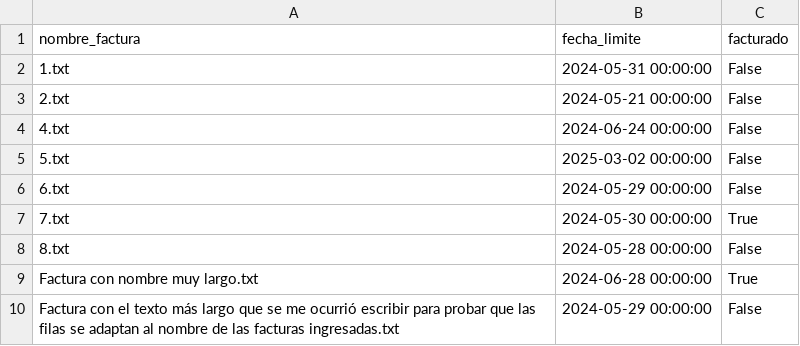
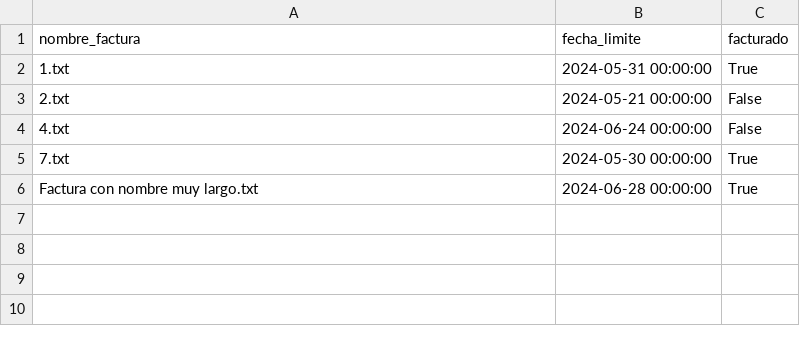
Before and after one commit to JorgeB-py/PMC-easybill, a CSV file: EasyBill/Empresa 1/registro.csv, drawn as a sheet; the diff names each change by its address in the sheet, - before the commit and + after, or states it on an @@ line.

```diff
--- a/EasyBill/Empresa 1/registro.csv
+++ b/EasyBill/Empresa 1/registro.csv
-C2 (facturado): False
+C2 (facturado): True
-row 5: 5.txt | 2025-03-02 00:00:00 | False
-row 6: 6.txt | 2024-05-29 00:00:00 | False
-row 8: 8.txt | 2024-05-28 00:00:00 | False
-row 10: Factura con el texto más largo que se me ocurrió escribir para probar que las filas se adaptan al nombre de las facturas ingresadas.txt | 2024-05-29 00:00:00 | False
```
Also changed, not shown: 10 other files.
